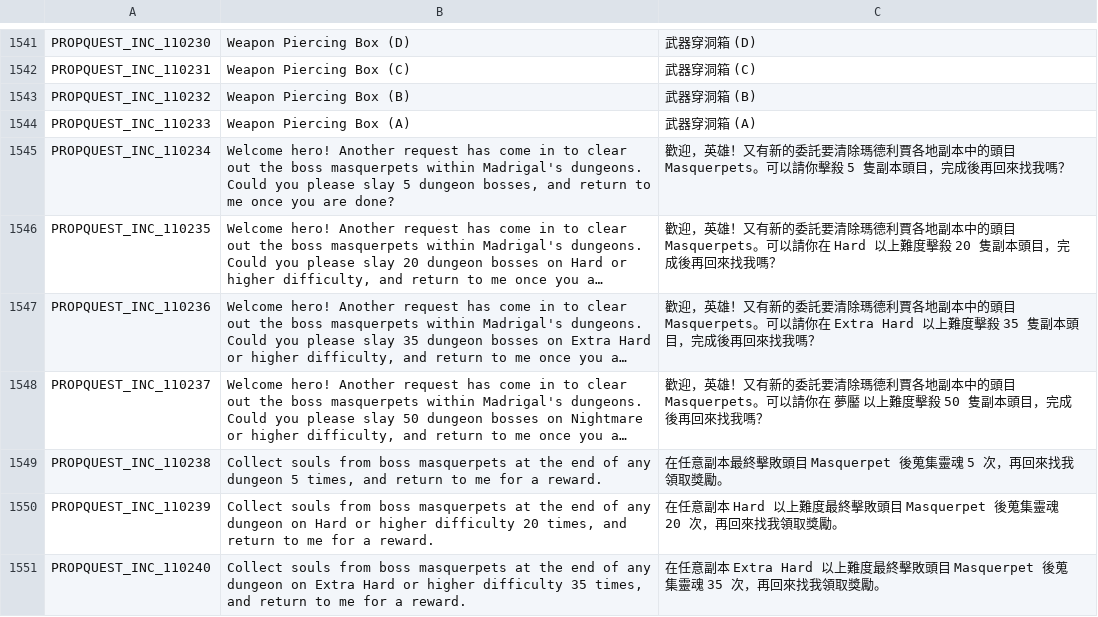
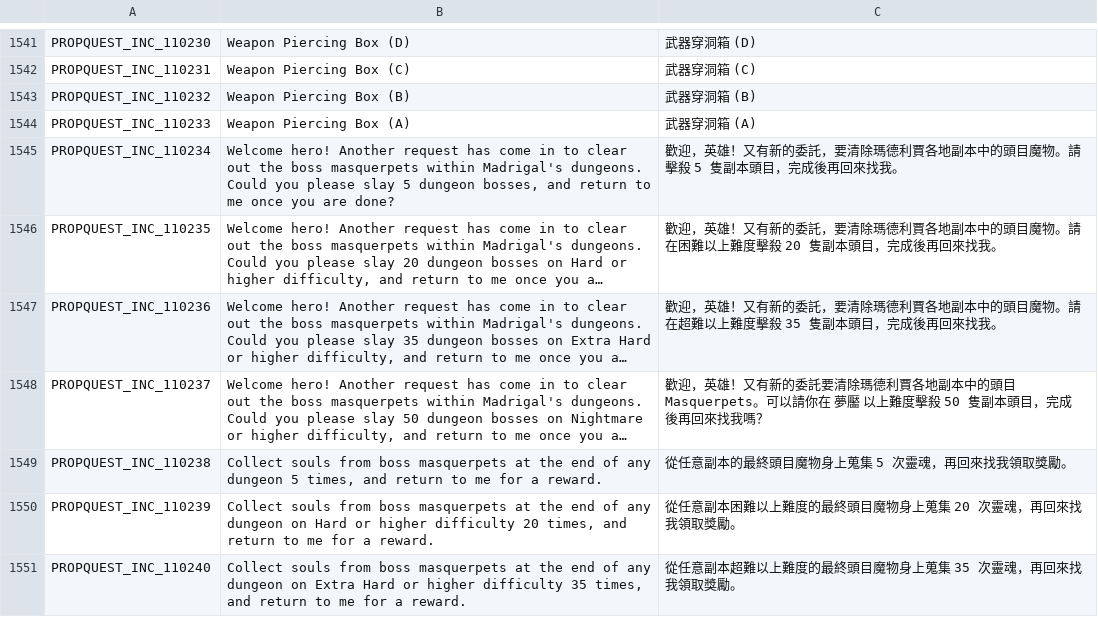
Before and after one commit to Charybdis-Flyff/Flyff-Universe-Translations, a CSV file: Traditional_Chinese/Quests.csv, drawn as a sheet; only a part is shown, gaps mark what is left out; long unchanged cells end in …; the diff covers the shown part only; the diff names each change by its address in the sheet, - before the commit and + after, or states it on an @@ line.

Commit message:
Update translations

```diff
--- a/Traditional_Chinese/Quests.csv
+++ b/Traditional_Chinese/Quests.csv
-C1545: …新的委託要清除瑪德利賈各地副本中的頭目 Masquerpets。可以請你擊殺 5 隻副本頭目，完成後再回來找我嗎？
+C1545: …新的委託，要清除瑪德利賈各地副本中的頭目魔物。請擊殺 5 隻副本頭目，完成後再回來找我。
-C1546: …新的委託要清除瑪德利賈各地副本中的頭目 Masquerpets。可以請你在 Hard 以上難度擊殺 20 隻副本頭目，完成後再回來找我嗎？
+C1546: …新的委託，要清除瑪德利賈各地副本中的頭目魔物。請在困難以上難度擊殺 20 隻副本頭目，完成後再回來找我。
-C1547: …新的委託要清除瑪德利賈各地副本中的頭目 Masquerpets。可以請你在 Extra Hard 以上難度擊殺 35 隻副本頭目，完成後再回來找我嗎？
+C1547: …新的委託，要清除瑪德利賈各地副本中的頭目魔物。請在超難以上難度擊殺 35 隻副本頭目，完成後再回來找我。
-C1549: 在任意副本最終擊敗頭目 Masquerpet 後蒐集靈魂 5 次，再回來找我領取獎勵。
+C1549: 從任意副本的最終頭目魔物身上蒐集 5 次靈魂，再回來找我領取獎勵。
-C1550: 在任意副本 Hard 以上難度最終擊敗頭目 Masquerpet 後蒐集靈魂 20 次，再回來…
+C1550: 從任意副本困難以上難度的最終頭目魔物身上蒐集 20 次靈魂，再回來…
-C1551: 在任意副本 Extra Hard 以上難度最終擊敗頭目 Masquerpet 後蒐集靈魂 35 次，再回來…
+C1551: 從任意副本超難以上難度的最終頭目魔物身上蒐集 35 次靈魂，再回來…
```
Also changed, not shown: 95 edited cells elsewhere in this file, Traditional_Chinese/DungeonQuests.csv, Traditional_Chinese/Movers.csv, 32 other files.
